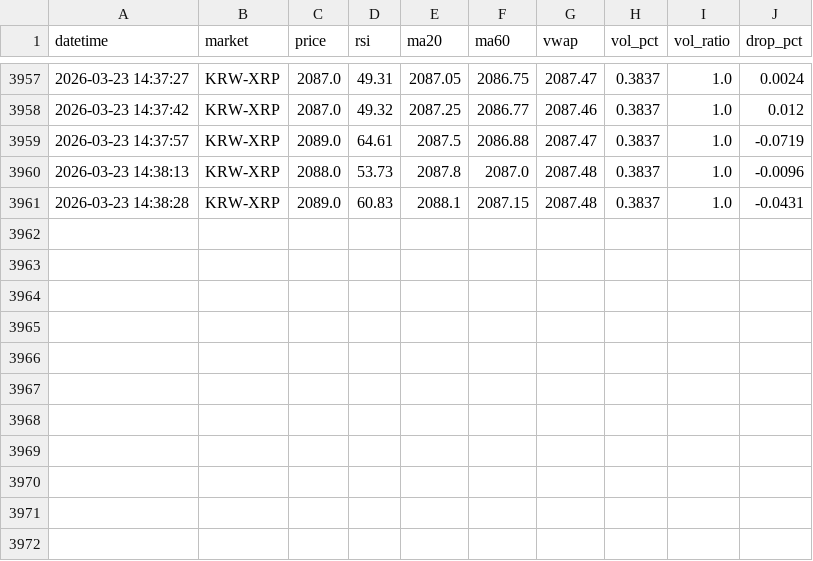
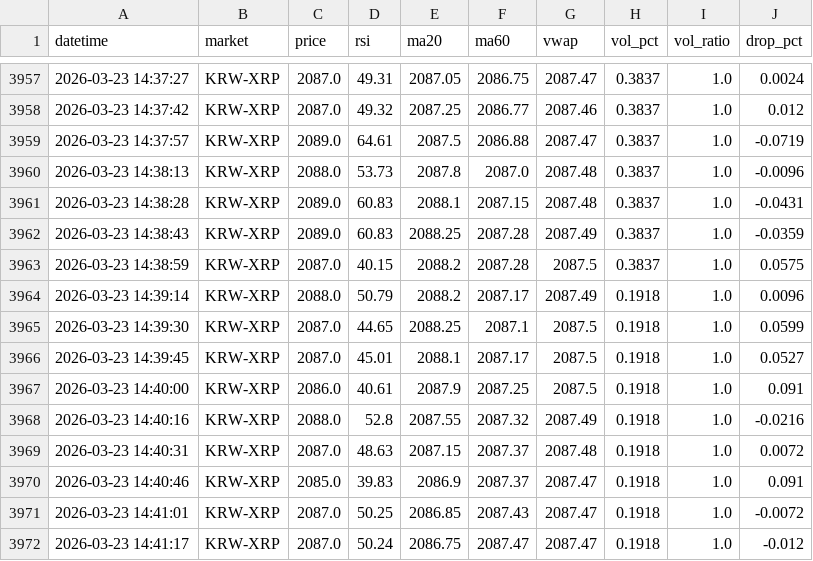
Before and after one commit to goja558-cmyk/upbit_bot, a CSV file: logs/XRP/indicator_log.csv, drawn as a sheet; only a part is shown, gaps mark what is left out; the diff names each change by its address in the sheet, - before the commit and + after, or states it on an @@ line.

Commit message:
auto: indicator log update 2026-03-23 14:41

```diff
--- a/logs/XRP/indicator_log.csv
+++ b/logs/XRP/indicator_log.csv
+row 3962: 2026-03-23 14:38:43 | KRW-XRP | 2089.0 | 60.83 | 2088.25 | 2087.28 | 2087.49 | 0.3837 | 1.0 | -0.0359
+row 3963: 2026-03-23 14:38:59 | KRW-XRP | 2087.0 | 40.15 | 2088.2 | 2087.28 | 2087.5 | 0.3837 | 1.0 | 0.0575
+row 3964: 2026-03-23 14:39:14 | KRW-XRP | 2088.0 | 50.79 | 2088.2 | 2087.17 | 2087.49 | 0.1918 | 1.0 | 0.0096
+row 3965: 2026-03-23 14:39:30 | KRW-XRP | 2087.0 | 44.65 | 2088.25 | 2087.1 | 2087.5 | 0.1918 | 1.0 | 0.0599
+row 3966: 2026-03-23 14:39:45 | KRW-XRP | 2087.0 | 45.01 | 2088.1 | 2087.17 | 2087.5 | 0.1918 | 1.0 | 0.0527
+row 3967: 2026-03-23 14:40:00 | KRW-XRP | 2086.0 | 40.61 | 2087.9 | 2087.25 | 2087.5 | 0.1918 | 1.0 | 0.091
+row 3968: 2026-03-23 14:40:16 | KRW-XRP | 2088.0 | 52.8 | 2087.55 | 2087.32 | 2087.49 | 0.1918 | 1.0 | -0.0216
+row 3969: 2026-03-23 14:40:31 | KRW-XRP | 2087.0 | 48.63 | 2087.15 | 2087.37 | 2087.48 | 0.1918 | 1.0 | 0.0072
+row 3970: 2026-03-23 14:40:46 | KRW-XRP | 2085.0 | 39.83 | 2086.9 | 2087.37 | 2087.47 | 0.1918 | 1.0 | 0.091
+row 3971: 2026-03-23 14:41:01 | KRW-XRP | 2087.0 | 50.25 | 2086.85 | 2087.43 | 2087.47 | 0.1918 | 1.0 | -0.0072
+row 3972: 2026-03-23 14:41:17 | KRW-XRP | 2087.0 | 50.24 | 2086.75 | 2087.47 | 2087.47 | 0.1918 | 1.0 | -0.012
```
